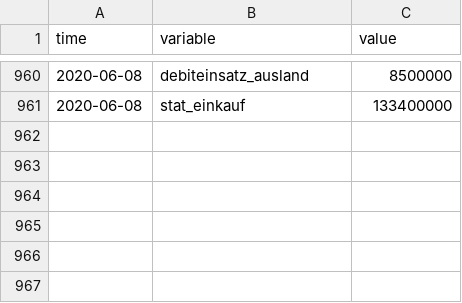
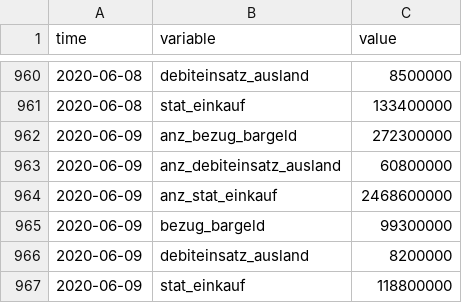
Before and after one commit to KOF-ch/economic-monitoring, a CSV file: data/ch.six.csv, drawn as a sheet; only a part is shown, gaps mark what is left out; the diff names each change by its address in the sheet, - before the commit and + after, or states it on an @@ line.

Commit message:
automatic data update at 2020-06-10 22:07:17

```diff
--- a/data/ch.six.csv
+++ b/data/ch.six.csv
+row 962: 2020-06-09 | anz_bezug_bargeld | 272300000
+row 963: 2020-06-09 | anz_debiteinsatz_ausland | 60800000
+row 964: 2020-06-09 | anz_stat_einkauf | 2468600000
+row 965: 2020-06-09 | bezug_bargeld | 99300000
+row 966: 2020-06-09 | debiteinsatz_ausland | 8200000
+row 967: 2020-06-09 | stat_einkauf | 118800000
```
Also changed, not shown: data/ch.kof.mobind.csv, data/ch.seco.jobroom.vacancies.csv, 3 other files.
